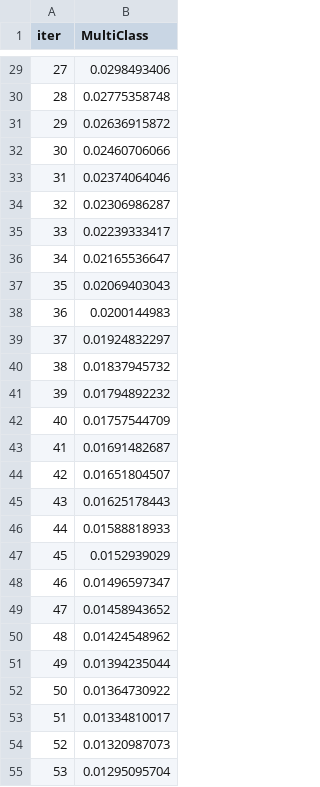
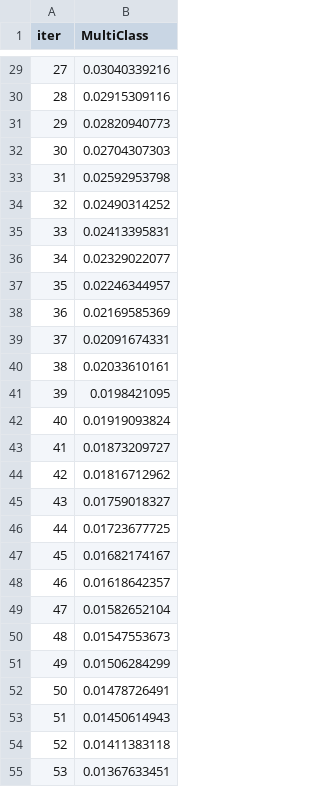
Before and after one commit to soniaohanaba/soniaclvapp, a TSV file: catboost_info/learn_error.tsv, drawn as a sheet; only a part is shown, gaps mark what is left out; the diff covers the shown part only.

```diff
--- a/catboost_info/learn_error.tsv
+++ b/catboost_info/learn_error.tsv
@@ -29,27 +29,27 @@ iter	MultiClass
-27	0.0298493406
-28	0.02775358748
-29	0.02636915872
-30	0.02460706066
-31	0.02374064046
-32	0.02306986287
-33	0.02239333417
-34	0.02165536647
-35	0.02069403043
-36	0.0200144983
-37	0.01924832297
-38	0.01837945732
-39	0.01794892232
-40	0.01757544709
-41	0.01691482687
-42	0.01651804507
-43	0.01625178443
-44	0.01588818933
-45	0.0152939029
-46	0.01496597347
-47	0.01458943652
-48	0.01424548962
-49	0.01394235044
-50	0.01364730922
-51	0.01334810017
-52	0.01320987073
-53	0.01295095704
+27	0.03040339216
+28	0.02915309116
+29	0.02820940773
+30	0.02704307303
+31	0.02592953798
+32	0.02490314252
+33	0.02413395831
+34	0.02329022077
+35	0.02246344957
+36	0.02169585369
+37	0.02091674331
+38	0.02033610161
+39	0.0198421095
+40	0.01919093824
+41	0.01873209727
+42	0.01816712962
+43	0.01759018327
+44	0.01723677725
+45	0.01682174167
+46	0.01618642357
+47	0.01582652104
+48	0.01547553673
+49	0.01506284299
+50	0.01478726491
+51	0.01450614943
+52	0.01411383118
+53	0.01367633451
```
Also changed, not shown: 73 edited cells elsewhere in this file, catboost_info/time_left.tsv, 4 other files.
